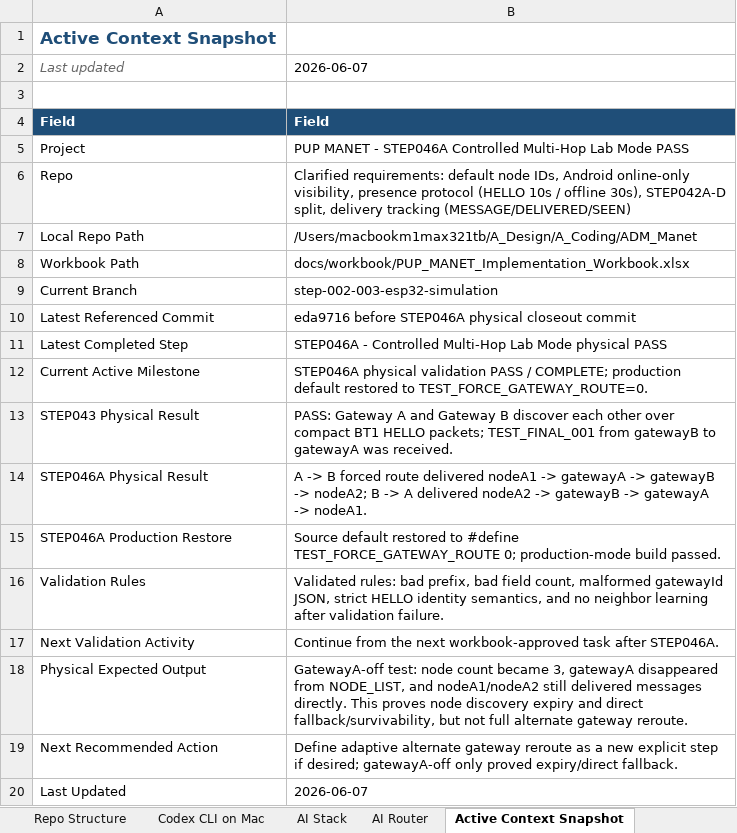
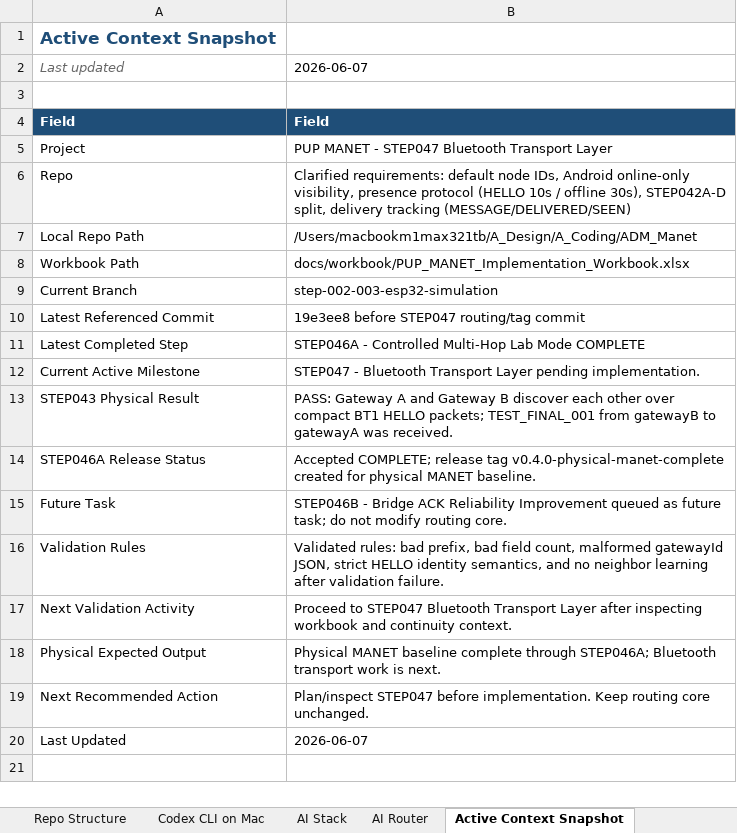
Before and after one commit to pagibetech/pup-manet-emergency-messaging, an Excel workbook: docs/workbook/PUP_MANET_Implementation_Workbook.xlsx, sheet Active Context Snapshot, drawn as a sheet; values as stored, in another font and other column widths than the file's, no borders; removed rows and columns are numbered as before the commit, all else as after; the diff names each change by its address in the sheet, - before the commit and + after, or states it on an @@ line.

Commit message:
docs: mark STEP046A complete and route STEP047

```diff
--- a/docs/workbook/PUP_MANET_Implementation_Workbook.xlsx (sheet Active Context Snapshot)
+++ b/docs/workbook/PUP_MANET_Implementation_Workbook.xlsx (sheet Active Context Snapshot)
-B5: …MANET - STEP046A Controlled Multi-Hop Lab Mode PASS
+B5: …MANET - STEP047 Bluetooth Transport Layer
-B10: eda9716 before STEP046A physical closeout commit
+B10: 19e3ee8 before STEP047 routing/tag commit
-B11: …Lab Mode physical PASS
+B11: …Lab Mode COMPLETE
-B12: STEP046A physical validation PASS / COMPLETE; production default restored to TEST_FORCE_GATEWAY_ROUTE=0.
+B12: STEP047 - Bluetooth Transport Layer pending implementation.
-row 14: STEP046A Physical Result | A -> B forced route delivered nodeA1 -> gatewayA -> gatewayB -> nodeA2; B -> A delivered nodeA2 -> gatewayB -> gatewayA -> nodeA1.
-row 15: STEP046A Production Restore | Source default restored to #define TEST_FORCE_GATEWAY_ROUTE 0; production-mode build passed.
+row 14: STEP046A Release Status | Accepted COMPLETE; release tag v0.4.0-physical-manet-complete created for physical MANET baseline.
+row 15: Future Task | STEP046B - Bridge ACK Reliability Improvement queued as future task; do not modify routing core.
-B17: Continue from the next workbook-approved task after STEP046A.
+B17: Proceed to STEP047 Bluetooth Transport Layer after inspecting workbook and continuity context.
-B18: GatewayA-off test: node count became 3, gatewayA disappeared from NODE_LIST, and nodeA1/nodeA2 still delivered messages directly. This proves node discovery expiry and direct fallback/survivability, but not full alternate gateway reroute.
+B18: Physical MANET baseline complete through STEP046A; Bluetooth transport work is next.
-B19: Define adaptive alternate gateway reroute as a new explicit step if desired; gatewayA-off only proved expiry/direct fallback.
+B19: Plan/inspect STEP047 before implementation. Keep routing core unchanged.
```
Also changed, not shown: sheet Detailed Steps, sheet Build Validation Matrix, sheet Codex Task Log, sheet AI Session Handoff, sheet AI Model Routing Log, sheet Progress Tracker, 2 more sheets.
